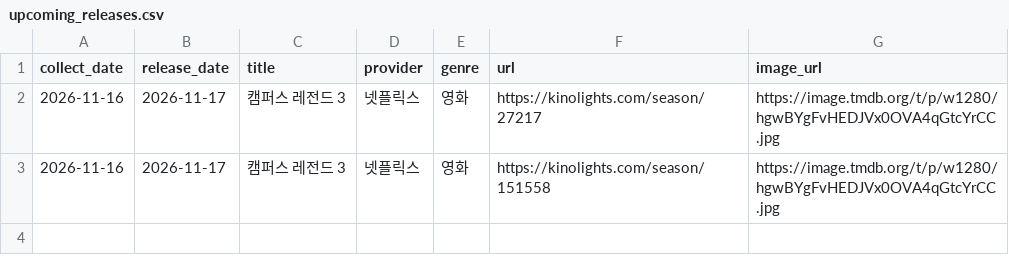
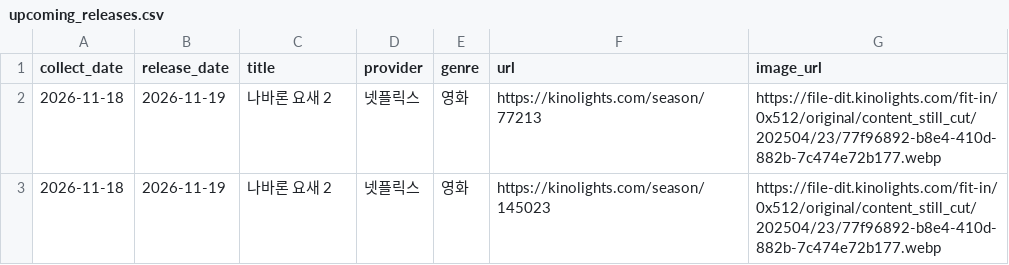
Before and after one commit to cig7624-art/kino-ranking, a CSV file: upcoming_releases.csv, drawn as a sheet.

```diff
--- a/upcoming_releases.csv
+++ b/upcoming_releases.csv
@@ -1,3 +1,3 @@
 collect_date,release_date,title,provider,genre,url,image_url
-2026-11-16,2026-11-17,캠퍼스 레전드 3,넷플릭스,영화,https://kinolights.com/season/27217,https://image.tmdb.org/t/p/w1280/hgwBYgFvHEDJVx0OVA4qGtcYrCC.jpg
-2026-11-16,2026-11-17,캠퍼스 레전드 3,넷플릭스,영화,https://kinolights.com/season/151558,https://image.tmdb.org/t/p/w1280/hgwBYgFvHEDJVx0OVA4qGtcYrCC.jpg
+2026-11-18,2026-11-19,나바론 요새 2,넷플릭스,영화,https://kinolights.com/season/77213,https://file-dit.kinolights.com/fit-in/0x512/original/content_still_cut/202504/23/77f96892-b8e4-410d-882b-7c474e72b177.webp
+2026-11-18,2026-11-19,나바론 요새 2,넷플릭스,영화,https://kinolights.com/season/145023,https://file-dit.kinolights.com/fit-in/0x512/original/content_still_cut/202504/23/77f96892-b8e4-410d-882b-7c474e72b177.webp
```
Also changed, not shown: 4 other files.
